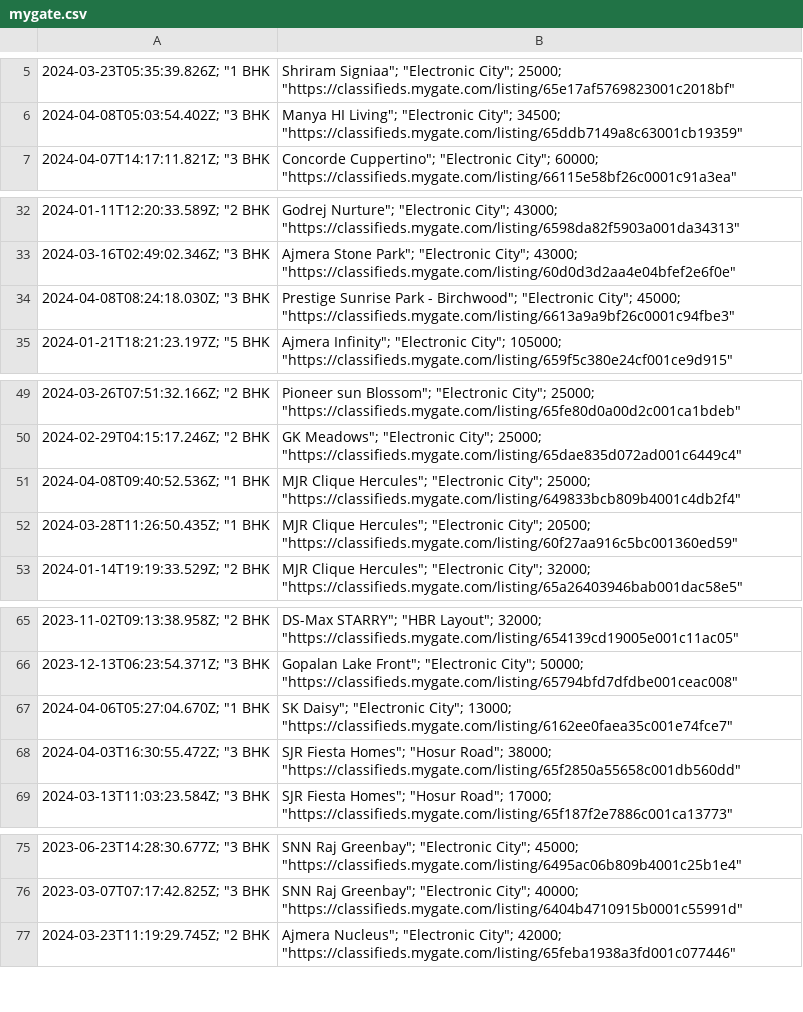
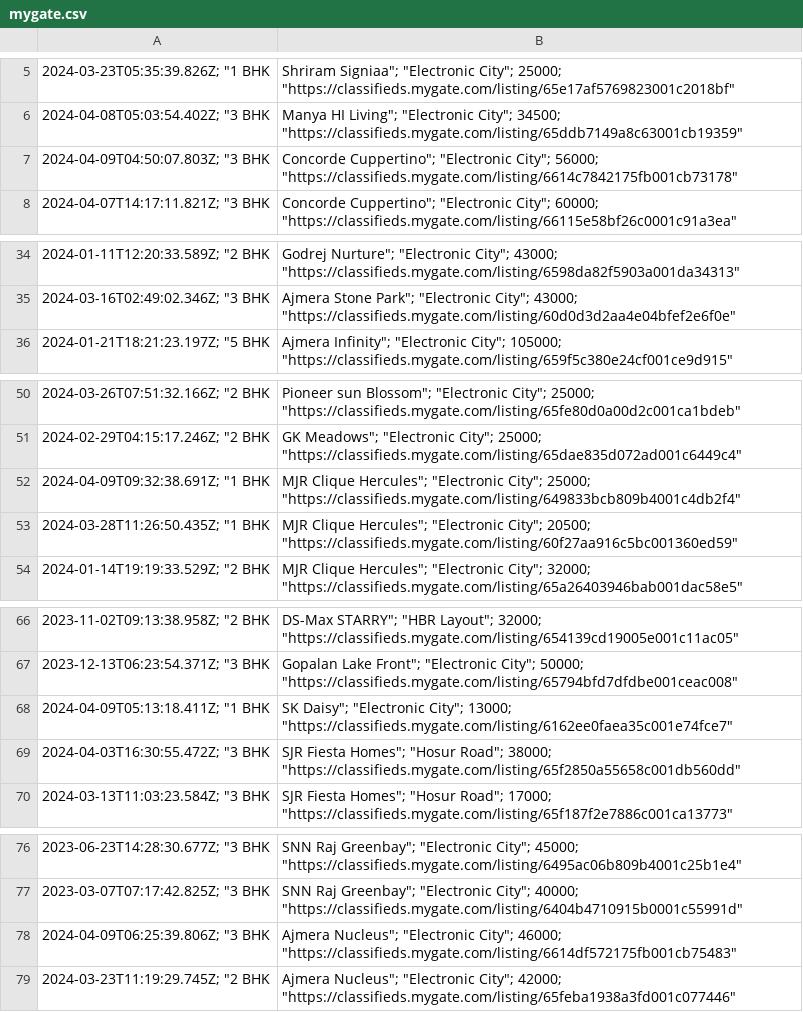
Before and after one commit to KShivendu/blr-societies, a CSV file: data/mygate.csv, drawn as a sheet; only a part is shown, gaps mark what is left out; removed rows and columns are numbered as before the commit, all else as after; the diff covers the shown part only; the diff names each change by its address in the sheet, - before the commit and + after, or states it on an @@ line.

```diff
--- a/data/mygate.csv
+++ b/data/mygate.csv
+row 7: 2024-04-09T04:50:07.803Z; "3 BHK | Concorde Cuppertino"; "Electronic City"; 56000; "https://classifieds.mygate.com/listing/6614c7842175fb001cb73178"
-row 34: 2024-04-08T08:24:18.030Z; "3 BHK | Prestige Sunrise Park - Birchwood"; "Electronic City"; 45000; "https://classifieds.mygate.com/listing/6613a9a9bf26c0001c94fbe3"
-A52: 2024-04-08T09:40:52.536Z; "1 BHK
+A52: 2024-04-09T09:32:38.691Z; "1 BHK
-A68: 2024-04-06T05:27:04.670Z; "1 BHK
+A68: 2024-04-09T05:13:18.411Z; "1 BHK
+row 78: 2024-04-09T06:25:39.806Z; "3 BHK | Ajmera Nucleus"; "Electronic City"; 46000; "https://classifieds.mygate.com/listing/6614df572175fb001cb75483"
```
Also changed, not shown: 4 added rows, 5 removed rows and 5 edited cells elsewhere in this file.
